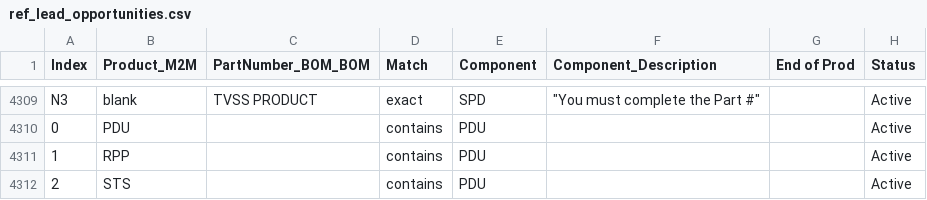
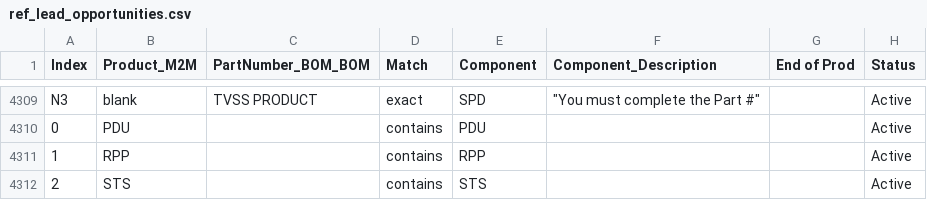
Before and after one commit to HarshKshatriya-eaton/feature_contract_read_adls_updated, a CSV file: references/ref_lead_opportunities.csv, drawn as a sheet; only a part is shown, gaps mark what is left out; the diff names each change by its address in the sheet, - before the commit and + after, or states it on an @@ line.

Commit message:
adding logic as per mail, removing columns as per new output format.

```diff
--- a/references/ref_lead_opportunities.csv
+++ b/references/ref_lead_opportunities.csv
-E4311 (Component): PDU
+E4311 (Component): RPP
-E4312 (Component): PDU
+E4312 (Component): STS
```
Also changed, not shown: 2 other files.
